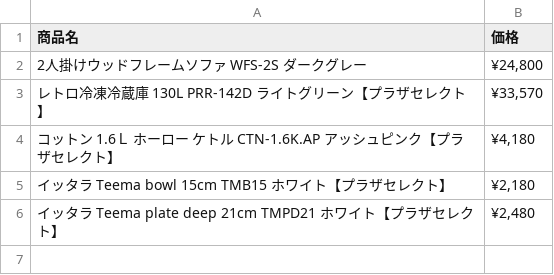
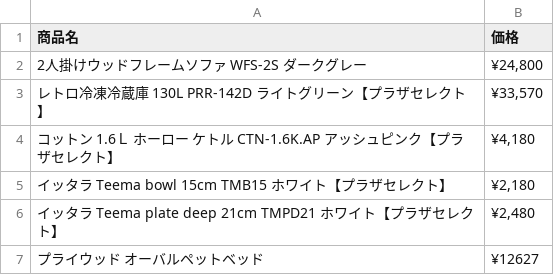
Before and after one commit to KyokoKomiyama/nyantech3-1, a CSV file: nyantech_pockets.csv, drawn as a sheet; the diff names each change by its address in the sheet, - before the commit and + after, or states it on an @@ line.

Commit message:
Update nyantech_pockets.csv

```diff
--- a/nyantech_pockets.csv
+++ b/nyantech_pockets.csv
+row 7: プライウッド オーバルペットベッド | ¥12627
```
